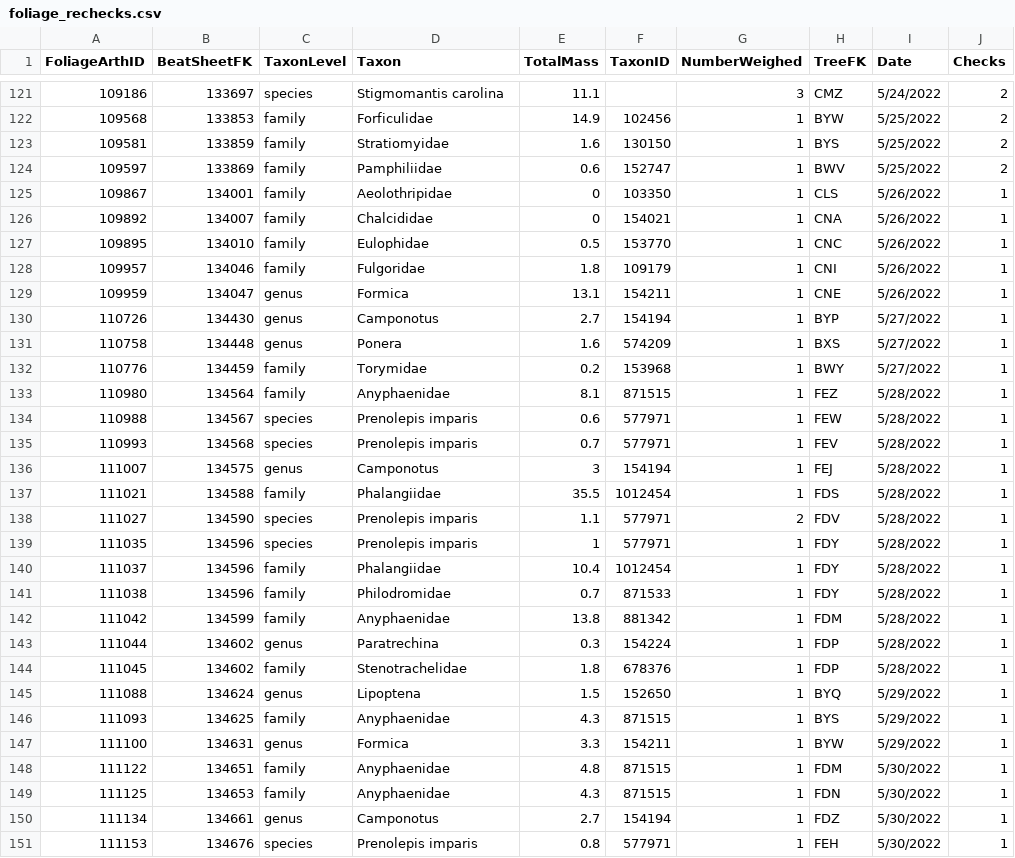
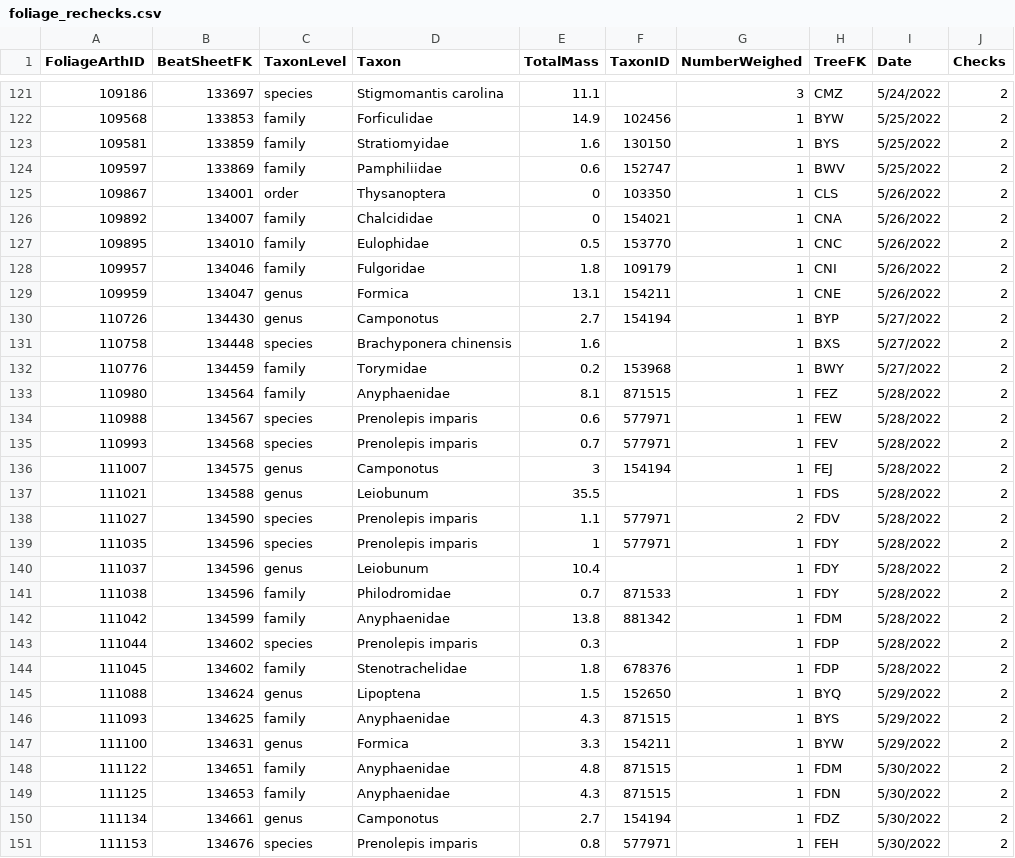
Before and after one commit to IREdwards27/arths-on-landscapes, a CSV file: data/foliage_rechecks.csv, drawn as a sheet; only a part is shown, gaps mark what is left out; the diff covers the shown part only.

```diff
--- a/data/foliage_rechecks.csv
+++ b/data/foliage_rechecks.csv
@@ -124,28 +124,28 @@ FoliageArthID,BeatSheetFK,TaxonLevel,Taxon,TotalMass,TaxonID,NumberWeighed,TreeF
 109597,133869,family,Pamphiliidae,0.6,152747,1,BWV,5/25/2022,2
-109867,134001,family,Aeolothripidae,0,103350,1,CLS,5/26/2022,1
-109892,134007,family,Chalcididae,0,154021,1,CNA,5/26/2022,1
-109895,134010,family,Eulophidae,0.5,153770,1,CNC,5/26/2022,1
-109957,134046,family,Fulgoridae,1.8,109179,1,CNI,5/26/2022,1
-109959,134047,genus,Formica,13.1,154211,1,CNE,5/26/2022,1
-110726,134430,genus,Camponotus,2.7,154194,1,BYP,5/27/2022,1
-110758,134448,genus,Ponera,1.6,574209,1,BXS,5/27/2022,1
-110776,134459,family,Torymidae,0.2,153968,1,BWY,5/27/2022,1
-110980,134564,family,Anyphaenidae,8.1,871515,1,FEZ,5/28/2022,1
-110988,134567,species,Prenolepis imparis,0.6,577971,1,FEW,5/28/2022,1
-110993,134568,species,Prenolepis imparis,0.7,577971,1,FEV,5/28/2022,1
-111007,134575,genus,Camponotus,3,154194,1,FEJ,5/28/2022,1
-111021,134588,family,Phalangiidae,35.5,1012454,1,FDS,5/28/2022,1
-111027,134590,species,Prenolepis imparis,1.1,577971,2,FDV,5/28/2022,1
-111035,134596,species,Prenolepis imparis,1,577971,1,FDY,5/28/2022,1
-111037,134596,family,Phalangiidae,10.4,1012454,1,FDY,5/28/2022,1
-111038,134596,family,Philodromidae,0.7,871533,1,FDY,5/28/2022,1
-111042,134599,family,Anyphaenidae,13.8,881342,1,FDM,5/28/2022,1
-111044,134602,genus,Paratrechina,0.3,154224,1,FDP,5/28/2022,1
-111045,134602,family,Stenotrachelidae,1.8,678376,1,FDP,5/28/2022,1
-111088,134624,genus,Lipoptena,1.5,152650,1,BYQ,5/29/2022,1
-111093,134625,family,Anyphaenidae,4.3,871515,1,BYS,5/29/2022,1
-111100,134631,genus,Formica,3.3,154211,1,BYW,5/29/2022,1
-111122,134651,family,Anyphaenidae,4.8,871515,1,FDM,5/30/2022,1
-111125,134653,family,Anyphaenidae,4.3,871515,1,FDN,5/30/2022,1
-111134,134661,genus,Camponotus,2.7,154194,1,FDZ,5/30/2022,1
-111153,134676,species,Prenolepis imparis,0.8,577971,1,FEH,5/30/2022,1
+109867,134001,order,Thysanoptera,0,103350,1,CLS,5/26/2022,2
+109892,134007,family,Chalcididae,0,154021,1,CNA,5/26/2022,2
+109895,134010,family,Eulophidae,0.5,153770,1,CNC,5/26/2022,2
+109957,134046,family,Fulgoridae,1.8,109179,1,CNI,5/26/2022,2
+109959,134047,genus,Formica,13.1,154211,1,CNE,5/26/2022,2
+110726,134430,genus,Camponotus,2.7,154194,1,BYP,5/27/2022,2
+110758,134448,species,Brachyponera chinensis,1.6,,1,BXS,5/27/2022,2
+110776,134459,family,Torymidae,0.2,153968,1,BWY,5/27/2022,2
+110980,134564,family,Anyphaenidae,8.1,871515,1,FEZ,5/28/2022,2
+110988,134567,species,Prenolepis imparis,0.6,577971,1,FEW,5/28/2022,2
+110993,134568,species,Prenolepis imparis,0.7,577971,1,FEV,5/28/2022,2
+111007,134575,genus,Camponotus,3,154194,1,FEJ,5/28/2022,2
+111021,134588,genus,Leiobunum,35.5,,1,FDS,5/28/2022,2
+111027,134590,species,Prenolepis imparis,1.1,577971,2,FDV,5/28/2022,2
+111035,134596,species,Prenolepis imparis,1,577971,1,FDY,5/28/2022,2
+111037,134596,genus,Leiobunum,10.4,,1,FDY,5/28/2022,2
+111038,134596,family,Philodromidae,0.7,871533,1,FDY,5/28/2022,2
+111042,134599,family,Anyphaenidae,13.8,881342,1,FDM,5/28/2022,2
+111044,134602,species,Prenolepis imparis,0.3,,1,FDP,5/28/2022,2
+111045,134602,family,Stenotrachelidae,1.8,678376,1,FDP,5/28/2022,2
+111088,134624,genus,Lipoptena,1.5,152650,1,BYQ,5/29/2022,2
+111093,134625,family,Anyphaenidae,4.3,871515,1,BYS,5/29/2022,2
+111100,134631,genus,Formica,3.3,154211,1,BYW,5/29/2022,2
+111122,134651,family,Anyphaenidae,4.8,871515,1,FDM,5/30/2022,2
+111125,134653,family,Anyphaenidae,4.3,871515,1,FDN,5/30/2022,2
+111134,134661,genus,Camponotus,2.7,154194,1,FDZ,5/30/2022,2
+111153,134676,species,Prenolepis imparis,0.8,577971,1,FEH,5/30/2022,2
```
Also changed, not shown: 24 edited cells elsewhere in this file, data/ground_rechecks.csv.
